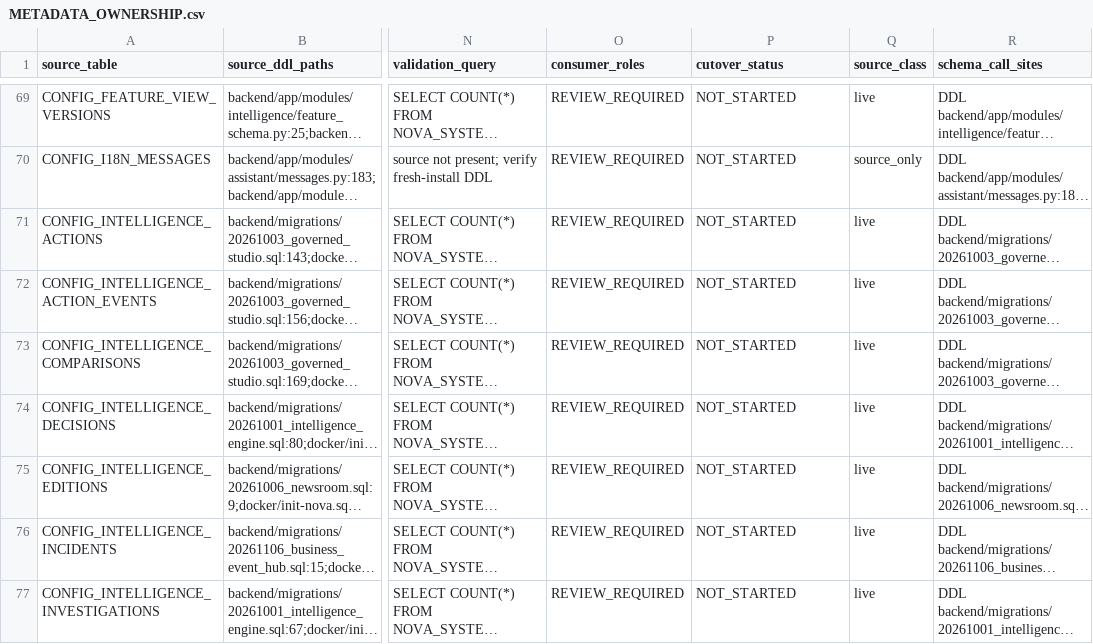
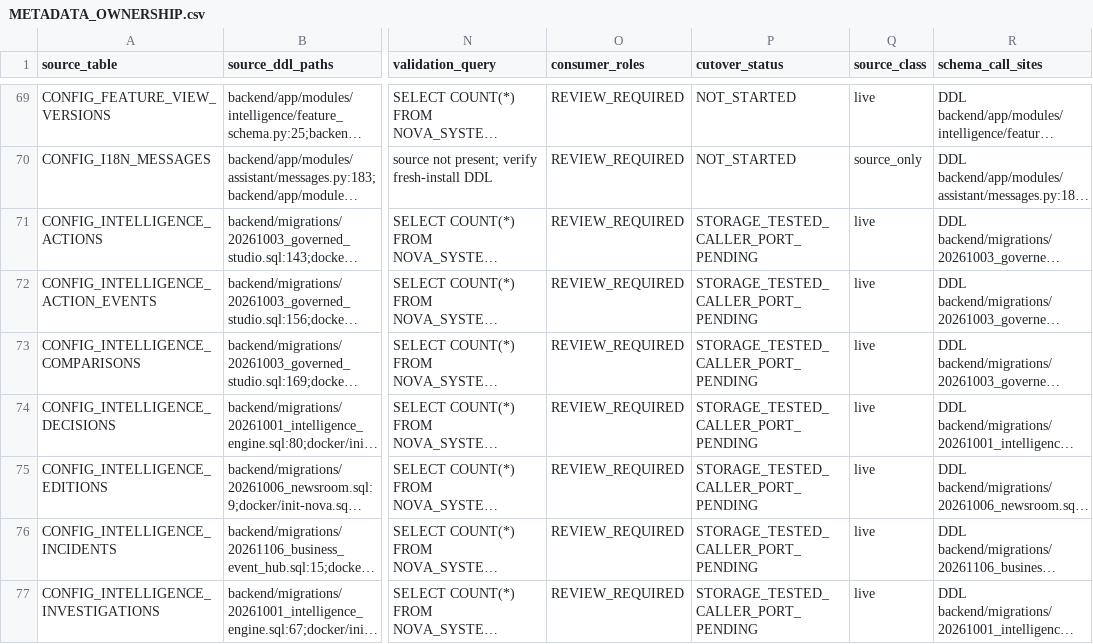
Before and after one commit to dwickyfp/nova, a CSV file: docs/architecture/production-refactor/METADATA_OWNERSHIP.csv, drawn as a sheet; only a part is shown, gaps mark what is left out; long unchanged cells end in …; the diff covers the shown part only; the diff names each change by its address in the sheet, - before the commit and + after, or states it on an @@ line.

```diff
--- a/docs/architecture/production-refactor/METADATA_OWNERSHIP.csv
+++ b/docs/architecture/production-refactor/METADATA_OWNERSHIP.csv
-P71:P77 (cutover_status): NOT_STARTED
+P71:P77 (cutover_status): STORAGE_TESTED_CALLER_PORT_PENDING
```
Also changed, not shown: 18 edited cells elsewhere in this file, 7 other files.
